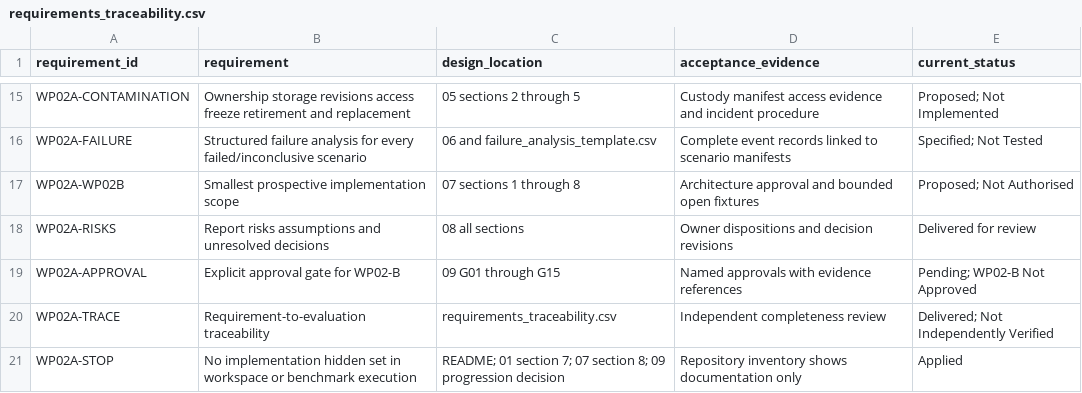
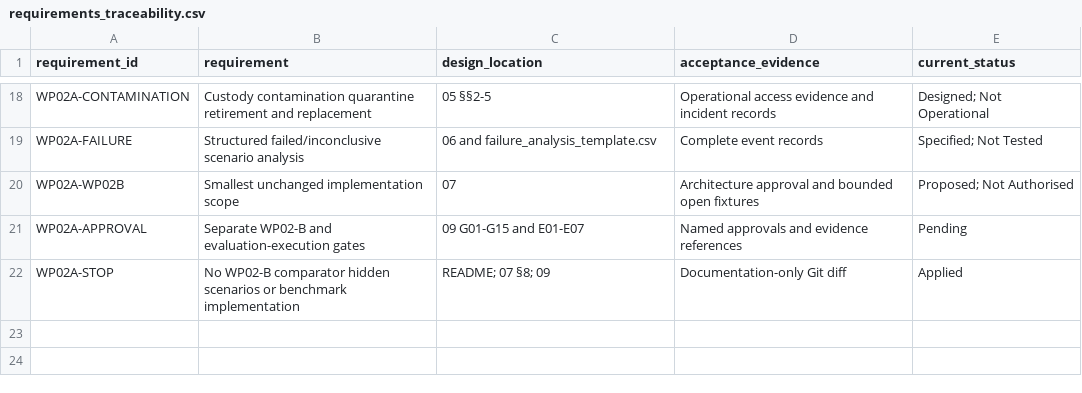
Before and after one commit to Seancy95/NexusNext, a CSV file: docs/B03-WP02-A/requirements_traceability.csv, drawn as a sheet; only a part is shown, gaps mark what is left out; removed rows and columns are numbered as before the commit, all else as after; the diff covers the shown part only; the diff names each change by its address in the sheet, - before the commit and + after, or states it on an @@ line.

```diff
--- a/docs/B03-WP02-A/requirements_traceability.csv
+++ b/docs/B03-WP02-A/requirements_traceability.csv
-B18 (requirement): Ownership storage revisions access freeze retirement and…
+B18 (requirement): Custody contamination quarantine retirement and…
-C18 (design_location): 05 sections 2 through 5
+C18 (design_location): 05 §§2-5
-D18 (acceptance_evidence): Custody manifest access evidence and incident procedure
+D18 (acceptance_evidence): Operational access evidence and incident records
-E18 (current_status): Proposed; Not Implemented
+E18 (current_status): Designed; Not Operational
-B19 (requirement): Structured failure analysis for every failed/inconclusive scenario
+B19 (requirement): Structured failed/inconclusive scenario analysis
-D19 (acceptance_evidence): Complete event records linked to scenario manifests
+D19 (acceptance_evidence): Complete event records
-B20 (requirement): Smallest prospective implementation scope
+B20 (requirement): Smallest unchanged implementation scope
-C20 (design_location): 07 sections 1 through 8
+C20 (design_location): 07
-row 18: WP02A-RISKS | Report risks assumptions and unresolved decisions | 08 all sections | Owner dispositions and decision revisions | Delivered for review
-B21 (requirement): Explicit approval gate for WP02-B
+B21 (requirement): Separate WP02-B and evaluation-execution gates
-C21 (design_location): 09 G01 through G15
+C21 (design_location): 09 G01-G15 and E01-E07
-D21 (acceptance_evidence): Named approvals with evidence references
+D21 (acceptance_evidence): Named approvals and evidence references
-E21 (current_status): Pending; WP02-B Not Approved
+E21 (current_status): Pending
-row 20: WP02A-TRACE | Requirement-to-evaluation traceability | requirements_traceability.csv | Independent completeness review | Delivered; Not Independently Verified
-B22 (requirement): No implementation hidden set in workspace or benchmark execution
+B22 (requirement): No WP02-B comparator hidden scenarios or benchmark implementation
-C22 (design_location): README; 01 section 7; 07 section 8; 09 progression decision
+C22 (design_location): README; 07 §8; 09
-D22 (acceptance_evidence): Repository inventory shows documentation only
+D22 (acceptance_evidence): Documentation-only Git diff
```
Also changed, not shown: 10 added rows, 7 removed rows and 15 edited cells elsewhere in this file, docs/B03-WP02-A/decision_status_register.csv, 12 other files.
